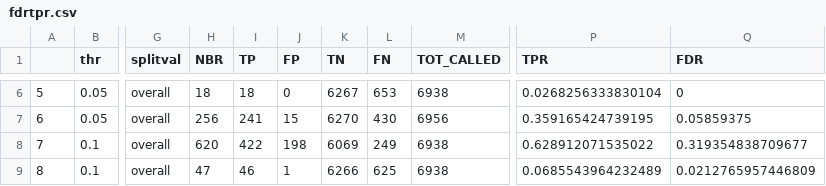
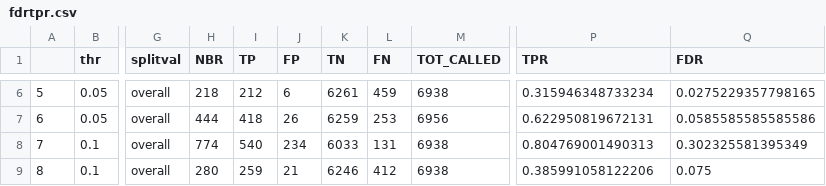
Before and after one commit to UCLouvain-CBIO/2024-mth-leopold-guyot, a CSV file: dataOutput/slavovModels/fdrtpr.csv, drawn as a sheet; only a part is shown, gaps mark what is left out; the diff covers the shown part only; the diff names each change by its address in the sheet, - before the commit and + after, or states it on an @@ line.

```diff
--- a/dataOutput/slavovModels/fdrtpr.csv
+++ b/dataOutput/slavovModels/fdrtpr.csv
-H6 (NBR): 18
+H6 (NBR): 218
-I6 (TP): 18
+I6 (TP): 212
-J6 (FP): 0
+J6 (FP): 6
-K6 (TN): 6267
+K6 (TN): 6261
-L6 (FN): 653
+L6 (FN): 459
-P6 (TPR): 0.0268256333830104
+P6 (TPR): 0.315946348733234
-Q6 (FDR): 0
+Q6 (FDR): 0.0275229357798165
-H7 (NBR): 256
+H7 (NBR): 444
-I7 (TP): 241
+I7 (TP): 418
-J7 (FP): 15
+J7 (FP): 26
-K7 (TN): 6270
+K7 (TN): 6259
-L7 (FN): 430
+L7 (FN): 253
-P7 (TPR): 0.359165424739195
+P7 (TPR): 0.622950819672131
-Q7 (FDR): 0.05859375
+Q7 (FDR): 0.0585585585585586
-H8 (NBR): 620
+H8 (NBR): 774
-I8 (TP): 422
+I8 (TP): 540
-J8 (FP): 198
+J8 (FP): 234
-K8 (TN): 6069
+K8 (TN): 6033
-L8 (FN): 249
+L8 (FN): 131
-P8 (TPR): 0.628912071535022
+P8 (TPR): 0.804769001490313
-Q8 (FDR): 0.319354838709677
+Q8 (FDR): 0.302325581395349
-H9 (NBR): 47
+H9 (NBR): 280
-I9 (TP): 46
+I9 (TP): 259
-J9 (FP): 1
+J9 (FP): 21
-K9 (TN): 6266
+K9 (TN): 6246
-L9 (FN): 625
+L9 (FN): 412
-P9 (TPR): 0.0685543964232489
+P9 (TPR): 0.385991058122206
-Q9 (FDR): 0.0212765957446809
+Q9 (FDR): 0.075
```
Also changed, not shown: 34 edited cells elsewhere in this file, 2 other files.
